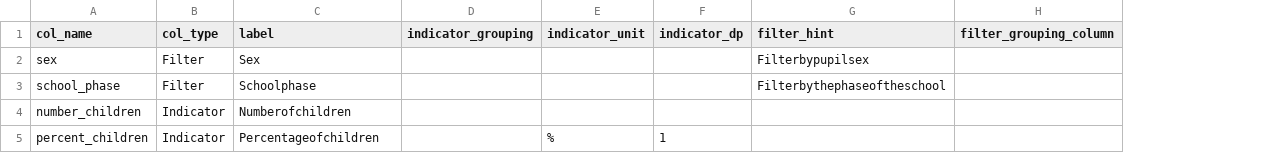
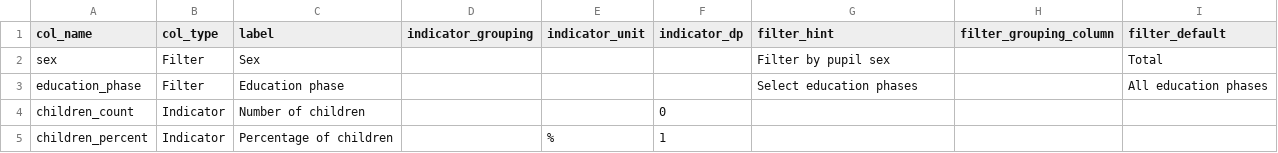
Before and after one commit to dfe-analytical-services/analysts-guide, a CSV file: data_examples/ees_demo_datafile.meta.csv, drawn as a sheet; removed rows and columns are numbered as before the commit, all else as after; the diff names each change by its address in the sheet, - before the commit and + after, or states it on an @@ line.

```diff
--- a/data_examples/ees_demo_datafile.meta.csv
+++ b/data_examples/ees_demo_datafile.meta.csv
+column I (filter_default), row 2: Total
-G2 (filter_hint): Filterbypupilsex
+G2 (filter_hint): Filter by pupil sex
-row 3: school_phase | Filter | Schoolphase |  |  |  | Filterbythephaseoftheschool
+row 3: education_phase | Filter | Education phase |  |  |  | Select education phases |  | All education phases
-A4 (col_name): number_children
+A4 (col_name): children_count
-C4 (label): Numberofchildren
+C4 (label): Number of children
-F4 (indicator_dp): (empty)
+F4 (indicator_dp): 0
-A5 (col_name): percent_children
+A5 (col_name): children_percent
-C5 (label): Percentageofchildren
+C5 (label): Percentage of children
```
Also changed, not shown: data_examples/ees_demo_datafile.csv, 6 other files.
